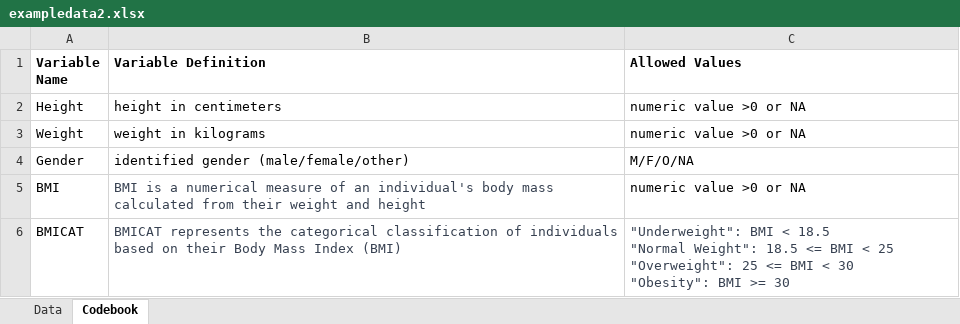
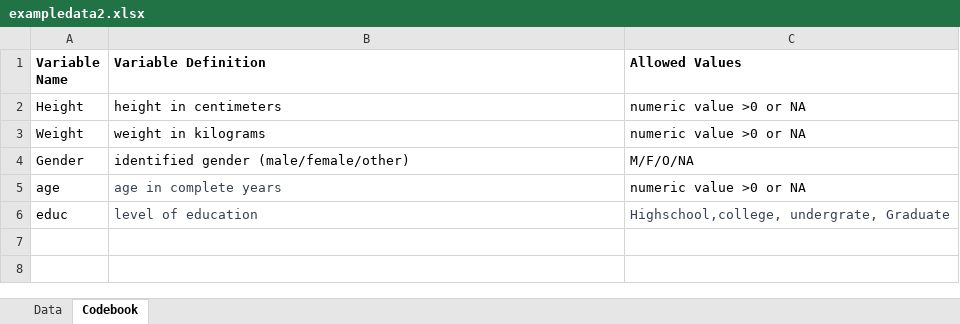
Before and after one commit to kagpatrick/patrickkaggwa, an Excel workbook: starter-analysis-exercise/data/raw-data/exampledata2.xlsx, sheet Codebook, drawn as a sheet; values as stored, in another font and other column widths than the file's, no borders; removed rows and columns are numbered as before the commit, all else as after; ↵ is a line break in a cell; the diff names each change by its address in the sheet, - before the commit and + after, or states it on an @@ line.

```diff
--- a/starter-analysis-exercise/data/raw-data/exampledata2.xlsx (sheet Codebook)
+++ b/starter-analysis-exercise/data/raw-data/exampledata2.xlsx (sheet Codebook)
-row 5: BMI | BMI is a numerical measure of an individual's body mass calculated from their weight and height | numeric value >0 or NA
-row 6: BMICAT | BMICAT represents the categorical classification of individuals based on their Body Mass Index (BMI) | "Underweight": BMI < 18.5 ↵ "Normal Weight": 18.5 <= BMI < 25 ↵ "Overweight": 25 <= BMI < 30 ↵ "Obesity": BMI >= 30
+row 5: age | age in complete years | numeric value >0 or NA
+row 6: educ | level of education | Highschool,college, undergrate, Graduate
```
Also changed, not shown: 4 other files.
